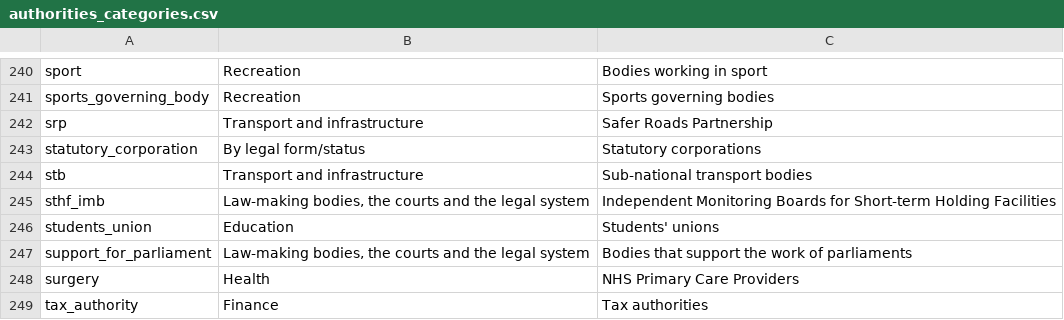
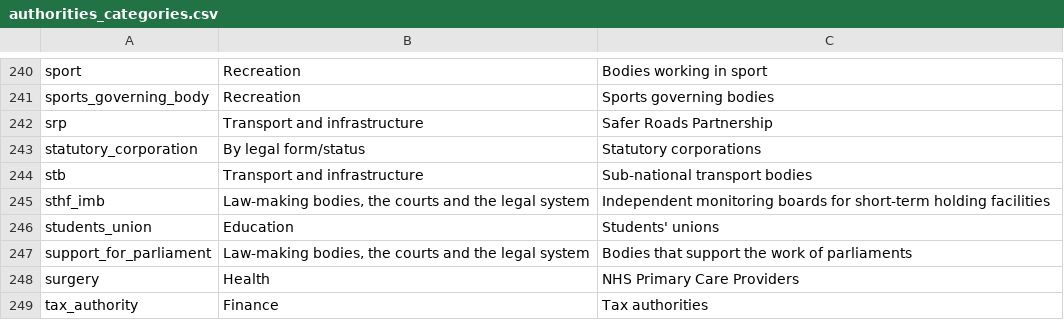
Before and after one commit to mysociety/wdtk_authorities_list, a CSV file: data/packages/whatdotheyknow_authorities_dataset/authorities_categories.csv, drawn as a sheet; only a part is shown, gaps mark what is left out.

```diff
--- a/data/packages/whatdotheyknow_authorities_dataset/authorities_categories.csv
+++ b/data/packages/whatdotheyknow_authorities_dataset/authorities_categories.csv
@@ -244,3 +244,3 @@ statutory_corporation,By legal form/status,Statutory corporations
 stb,Transport and infrastructure,Sub-national transport bodies
-sthf_imb,"Law-making bodies, the courts and the legal system",Independent Monitoring Boards for Short-term Holding Facilities
+sthf_imb,"Law-making bodies, the courts and the legal system",Independent monitoring boards for short-term holding facilities
 students_union,Education,Students' unions
```
Also changed, not shown: data/raw/authorities_categories.csv, docs/data/whatdotheyknow_authorities_dataset/0.73.0/authorities_categories.csv, 39 other files.
